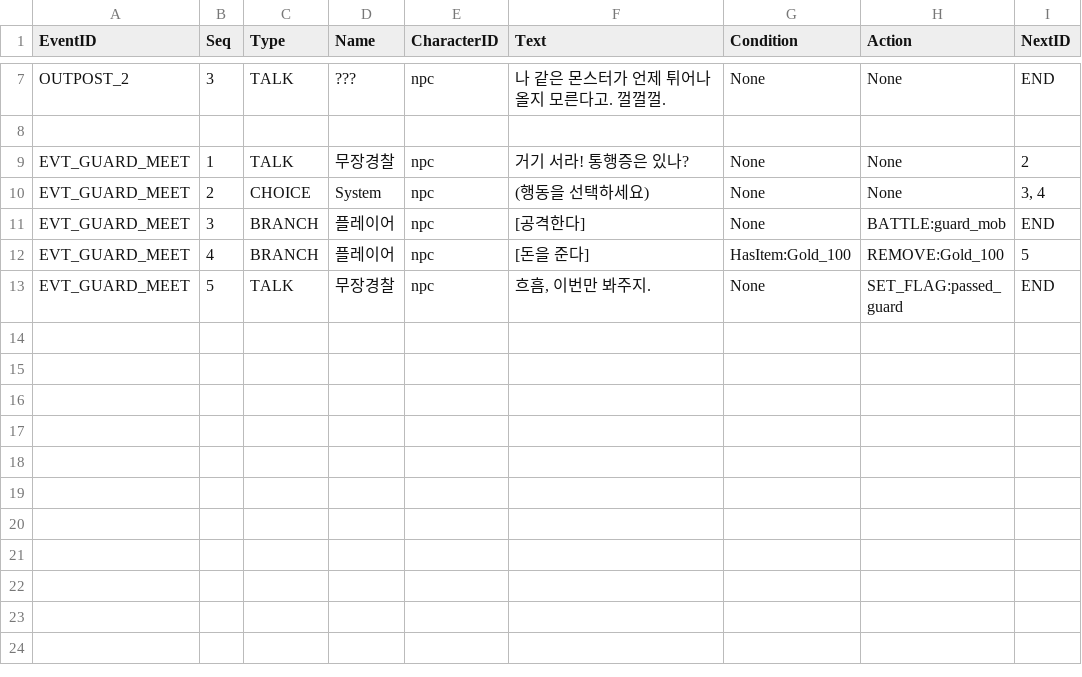
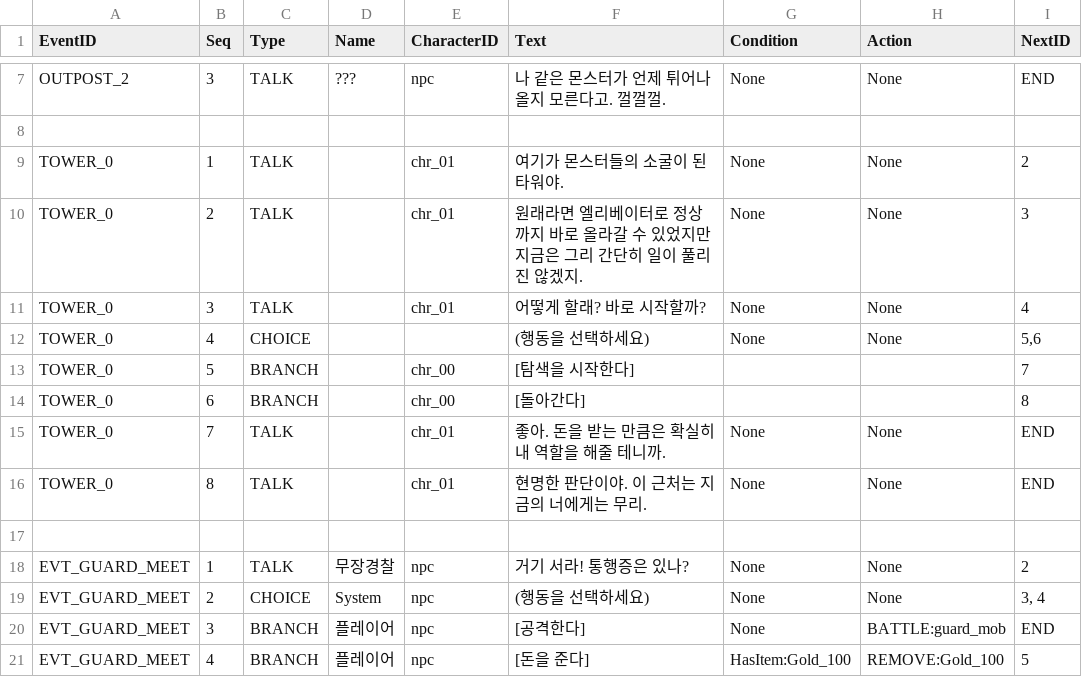
Before and after one commit to Kickstopper/rpg_project, a CSV file: Assets/CSV/Dialogues/EventScripts.csv (was Assets/CSV/EventScripts.csv), drawn as a sheet; only a part is shown, gaps mark what is left out; the shorter side is filled out with more unchanged rows.

Commit message:
Tower_0 시작 이벤트 추가
csv 폴더 정리

```diff
--- a/Assets/CSV/EventScripts.csv
+++ b/Assets/CSV/Dialogues/EventScripts.csv
@@ -8,2 +8,11 @@ OUTPOST_2,3,TALK,???,npc,나 같은 몬스터가 언제 튀어나올지 모른
 
+TOWER_0,1,TALK,,chr_01,여기가 몬스터들의 소굴이 된 타워야.,None,None,2
+TOWER_0,2,TALK,,chr_01,원래라면 엘리베이터로 정상까지 바로 올라갈 수 있었지만 지금은 그리 간단히 일이 풀리진 않겠지.,None,None,3
+TOWER_0,3,TALK,,chr_01,어떻게 할래? 바로 시작할까?,None,None,4
+TOWER_0,4,CHOICE,,,(행동을 선택하세요),None,None,"5,6"
+TOWER_0,5,BRANCH,,chr_00,[탐색을 시작한다],,,7
+TOWER_0,6,BRANCH,,chr_00,[돌아간다],,,8
+TOWER_0,7,TALK,,chr_01,좋아. 돈을 받는 만큼은 확실히 내 역할을 해줄 테니까.,None,None,END
+TOWER_0,8,TALK,,chr_01,현명한 판단이야. 이 근처는 지금의 너에게는 무리.,None,None,END
+
 EVT_GUARD_MEET,1,TALK,무장경찰,npc,거기 서라! 통행증은 있나?,None,None,2
```
Also changed, not shown: 21 other files.
